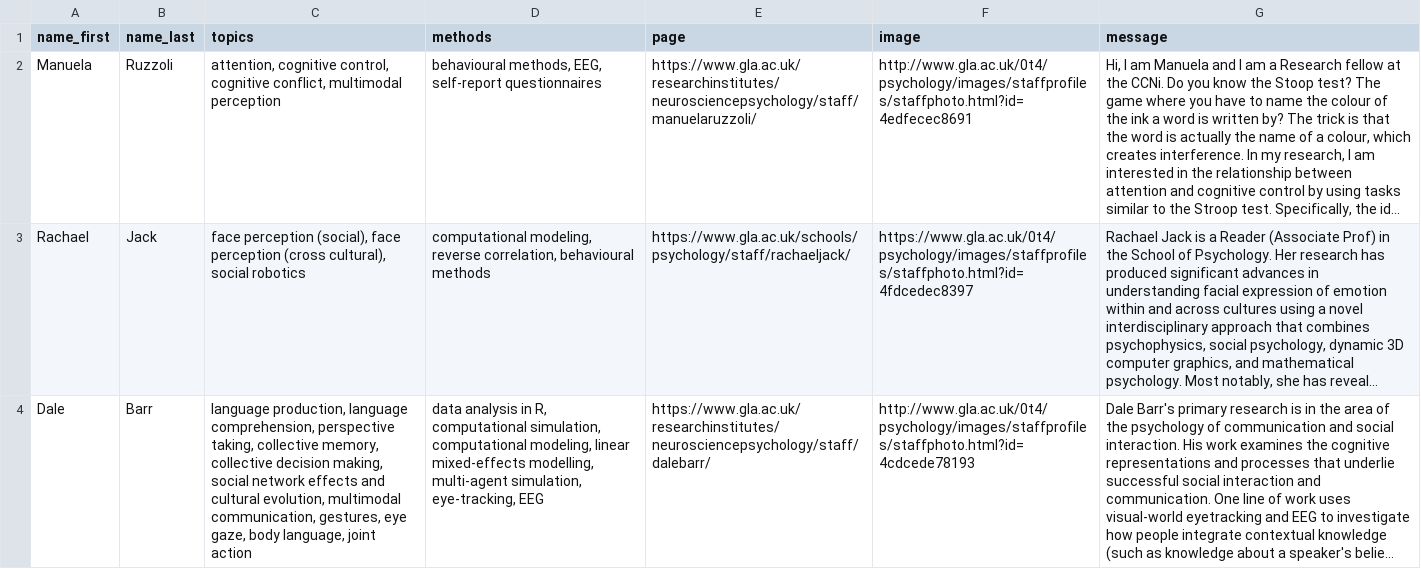
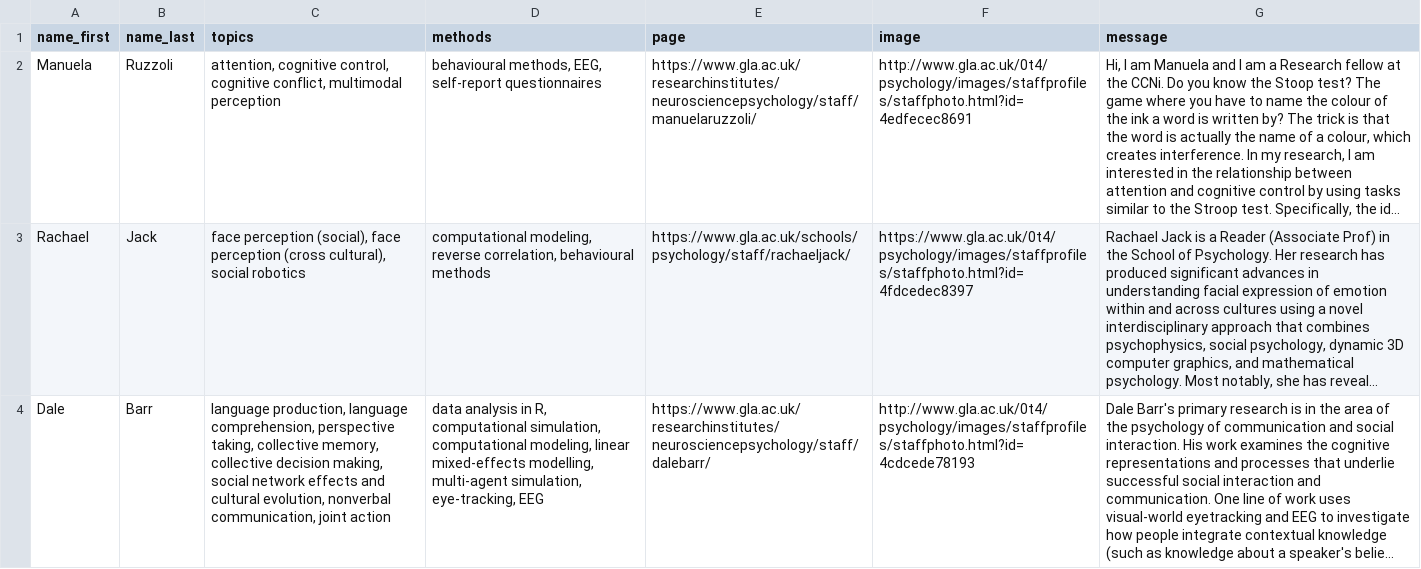
Before and after one commit to JackEdTaylor/SupervisorRecommender, a CSV file: supervisors.csv, drawn as a sheet; long unchanged cells end in …; the diff names each change by its address in the sheet, - before the commit and + after, or states it on an @@ line.

Commit message:
change multimodal to nonverbal communication

```diff
--- a/supervisors.csv
+++ b/supervisors.csv
-C4 (topics): …cultural evolution, multimodal communication, gestures, eye gaze, body language, joint action
+C4 (topics): …cultural evolution, nonverbal communication, joint action
```
